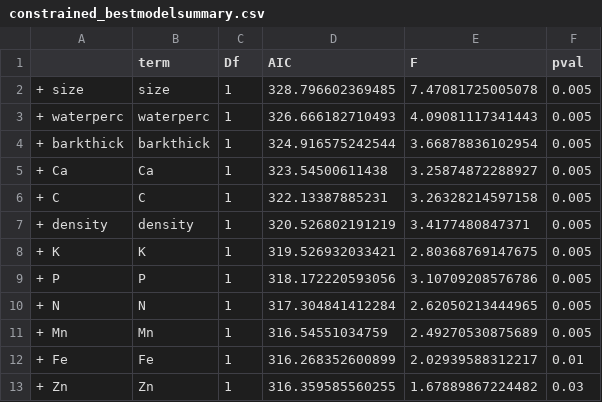
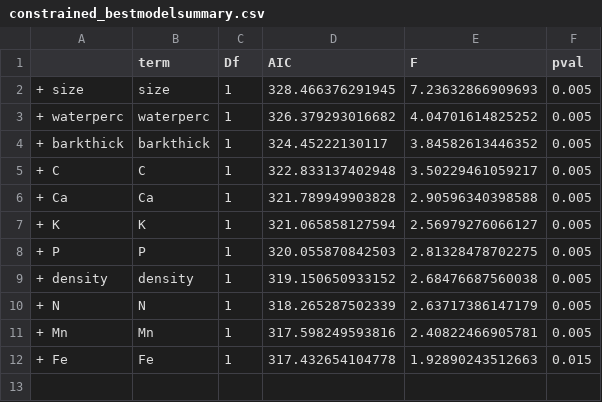
Before and after one commit to Zanne-Lab/fungal_wood_endophytes, a CSV file: output/roleOfTraits/constrained_bestmodelsummary.csv, drawn as a sheet.

Commit message:
ran linear_remake.R up to the boral section to update output; added new comm.otu to remake.yml file

```diff
--- a/output/roleOfTraits/constrained_bestmodelsummary.csv
+++ b/output/roleOfTraits/constrained_bestmodelsummary.csv
@@ -1,13 +1,12 @@
 "","term","Df","AIC","F","pval"
-"+ size","size",1,328.796602369485,7.47081725005078,0.005
-"+ waterperc","waterperc",1,326.666182710493,4.09081117341443,0.005
-"+ barkthick","barkthick",1,324.916575242544,3.66878836102954,0.005
-"+ Ca","Ca",1,323.54500611438,3.25874872288927,0.005
-"+ C","C",1,322.13387885231,3.26328214597158,0.005
-"+ density","density",1,320.526802191219,3.4177480847371,0.005
-"+ K","K",1,319.526932033421,2.80368769147675,0.005
-"+ P","P",1,318.172220593056,3.10709208576786,0.005
-"+ N","N",1,317.304841412284,2.62050213444965,0.005
-"+ Mn","Mn",1,316.54551034759,2.49270530875689,0.005
-"+ Fe","Fe",1,316.268352600899,2.02939588312217,0.01
-"+ Zn","Zn",1,316.359585560255,1.67889867224482,0.03
+"+ size","size",1,328.466376291945,7.23632866909693,0.005
+"+ waterperc","waterperc",1,326.379293016682,4.04701614825252,0.005
+"+ barkthick","barkthick",1,324.45222130117,3.84582613446352,0.005
+"+ C","C",1,322.833137402948,3.50229461059217,0.005
+"+ Ca","Ca",1,321.789949903828,2.90596340398588,0.005
+"+ K","K",1,321.065858127594,2.56979276066127,0.005
+"+ P","P",1,320.055870842503,2.81328478702275,0.005
+"+ density","density",1,319.150650933152,2.68476687560038,0.005
+"+ N","N",1,318.265287502339,2.63717386147179,0.005
+"+ Mn","Mn",1,317.598249593816,2.40822466905781,0.005
+"+ Fe","Fe",1,317.432654104778,1.92890243512663,0.015
```
Also changed, not shown: output/distances/summary_woodPhylo_woodTrait_fungDist.csv, output/roleOfTraits/mvabundAICs.csv, 11 other files.
